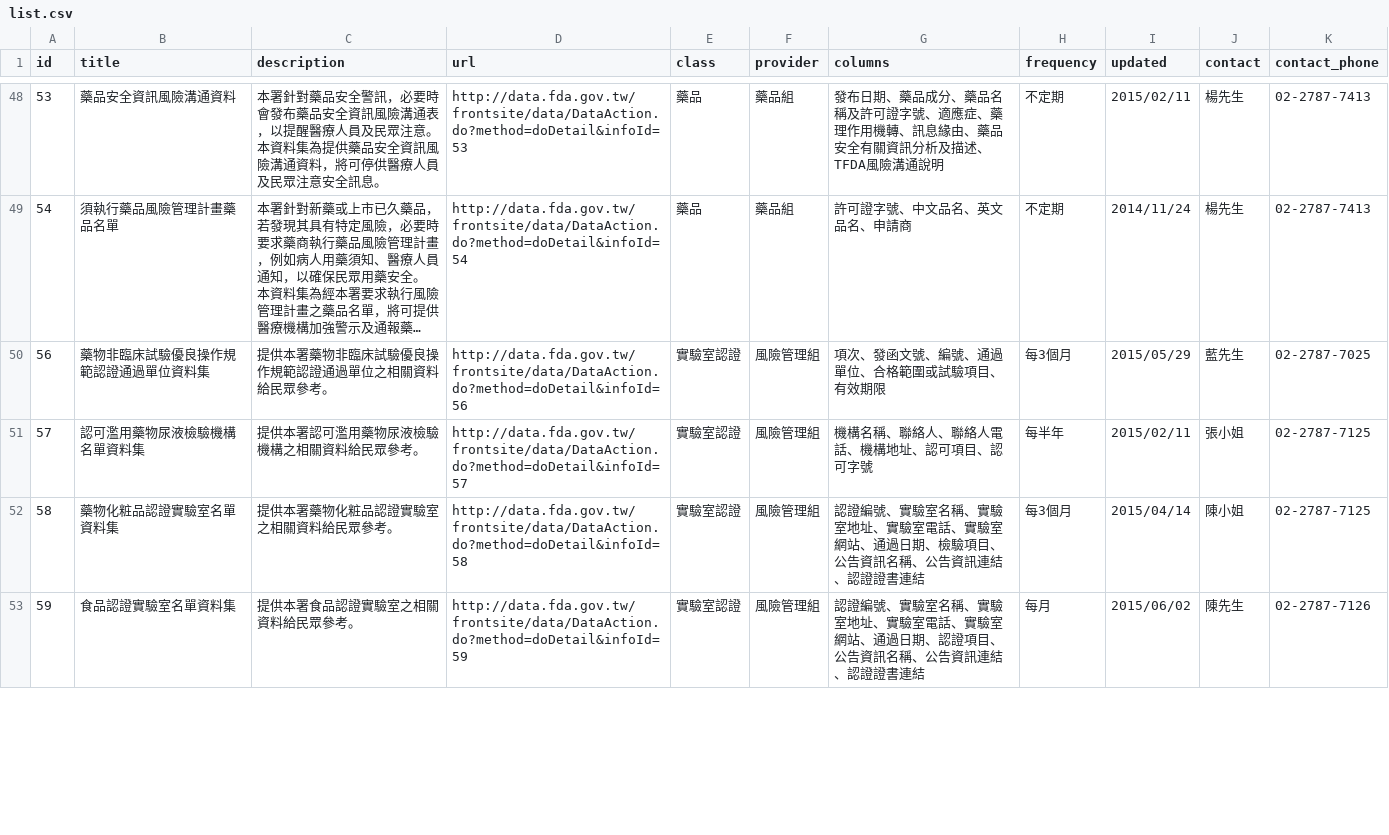
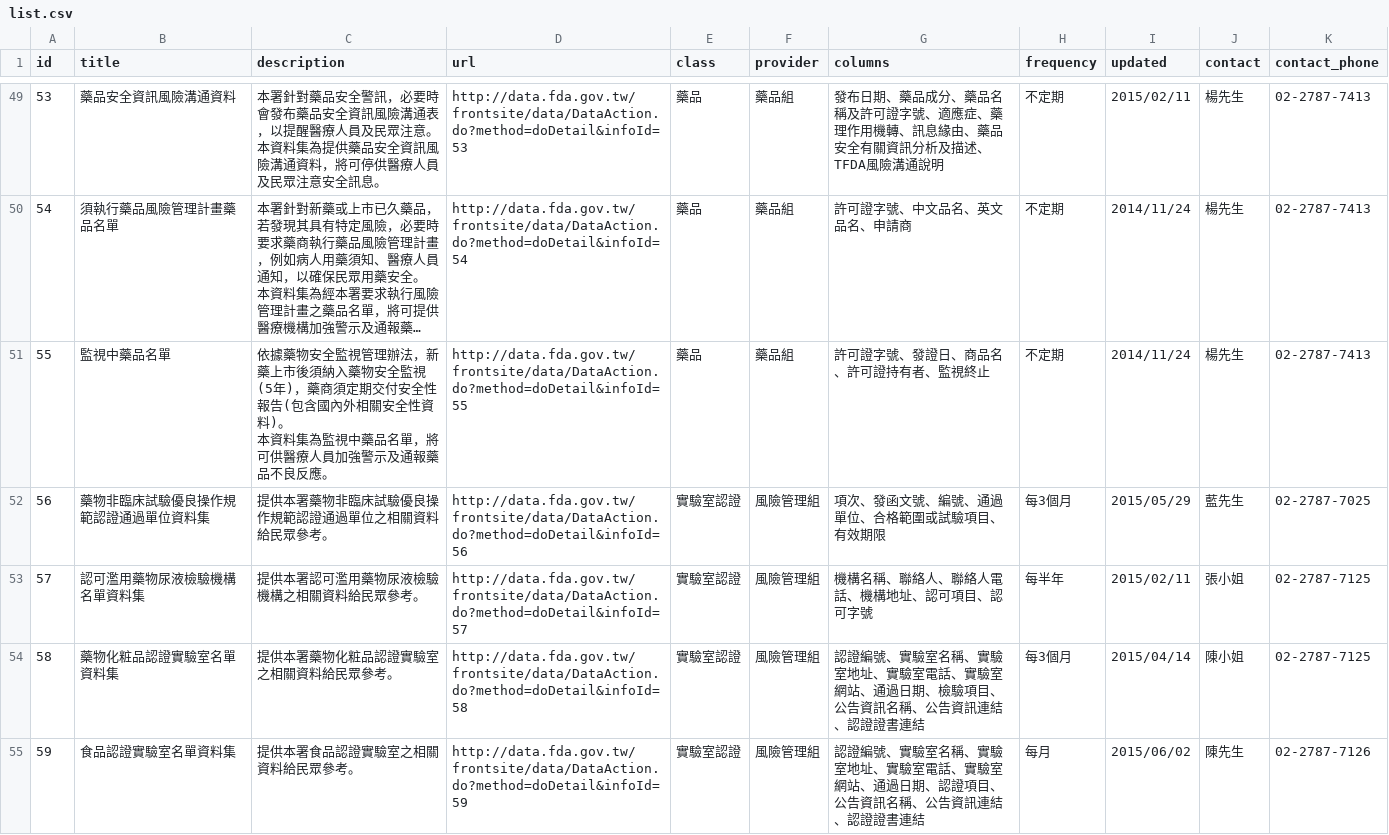
Before and after one commit to kiang/data.fda.gov.tw-list, a CSV file: list.csv, drawn as a sheet; only a part is shown, gaps mark what is left out; long unchanged cells end in …; ↵ is a line break in a cell; the diff covers the shown part only; the diff names each change by its address in the sheet, - before the commit and + after, or states it on an @@ line.

```diff
--- a/list.csv
+++ b/list.csv
+row 51: 55 | 監視中藥品名單 | 依據藥物安全監視管理辦法，新藥上市後須納入藥物安全監視(5年)，藥商須定期交付安全性報告(包含國內外相關安全性資料)。 ↵ 本資料集為監視中藥品名單，將可供醫療人員加強警示及通報藥品不良反應。 | http://data.fda.gov.tw/frontsite/data/DataAction.do?method=doDetail&infoId=55 | 藥品 | 藥品組 | 許可證字號、發證日、商品名、許可證持有者、監視終止 | 不定期 | 2014/11/24 | 楊先生 | 02-2787-7413
```
Also changed, not shown: 2 added rows and 7 edited cells elsewhere in this file, dataset/156.csv, dataset/157.csv, 1 other file.
